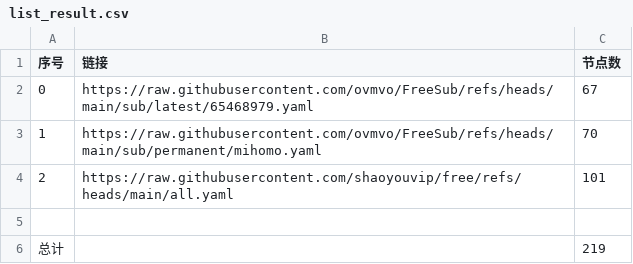
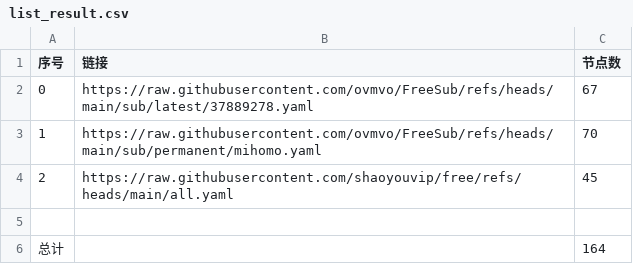
Before and after one commit to cjchxgxhc/NoMoreWalls, a CSV file: list_result.csv, drawn as a sheet.

```diff
--- a/list_result.csv
+++ b/list_result.csv
@@ -1,6 +1,6 @@
 序号,链接,节点数
-0,https://raw.githubusercontent.com/ovmvo/FreeSub/refs/heads/main/sub/latest/65468979.yaml,67
+0,https://raw.githubusercontent.com/ovmvo/FreeSub/refs/heads/main/sub/latest/37889278.yaml,67
 1,https://raw.githubusercontent.com/ovmvo/FreeSub/refs/heads/main/sub/permanent/mihomo.yaml,70
-2,https://raw.githubusercontent.com/shaoyouvip/free/refs/heads/main/all.yaml,101
+2,https://raw.githubusercontent.com/shaoyouvip/free/refs/heads/main/all.yaml,45
 
-总计,,219
+总计,,164
```
Also changed, not shown: 24 other files.
